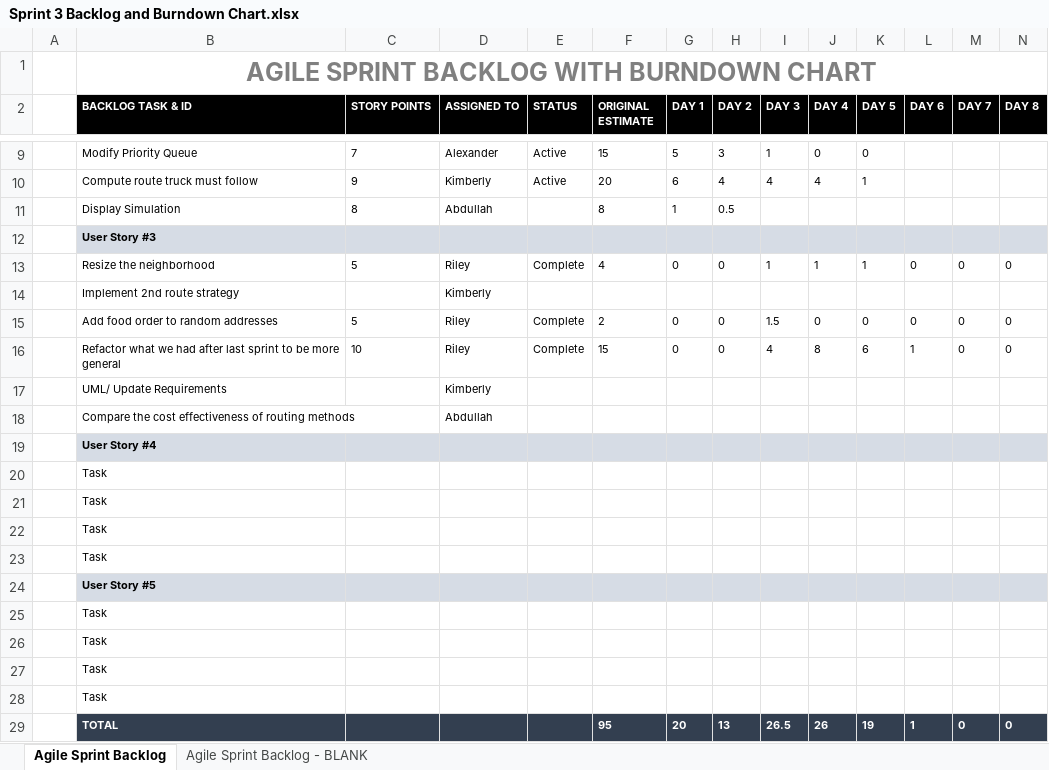
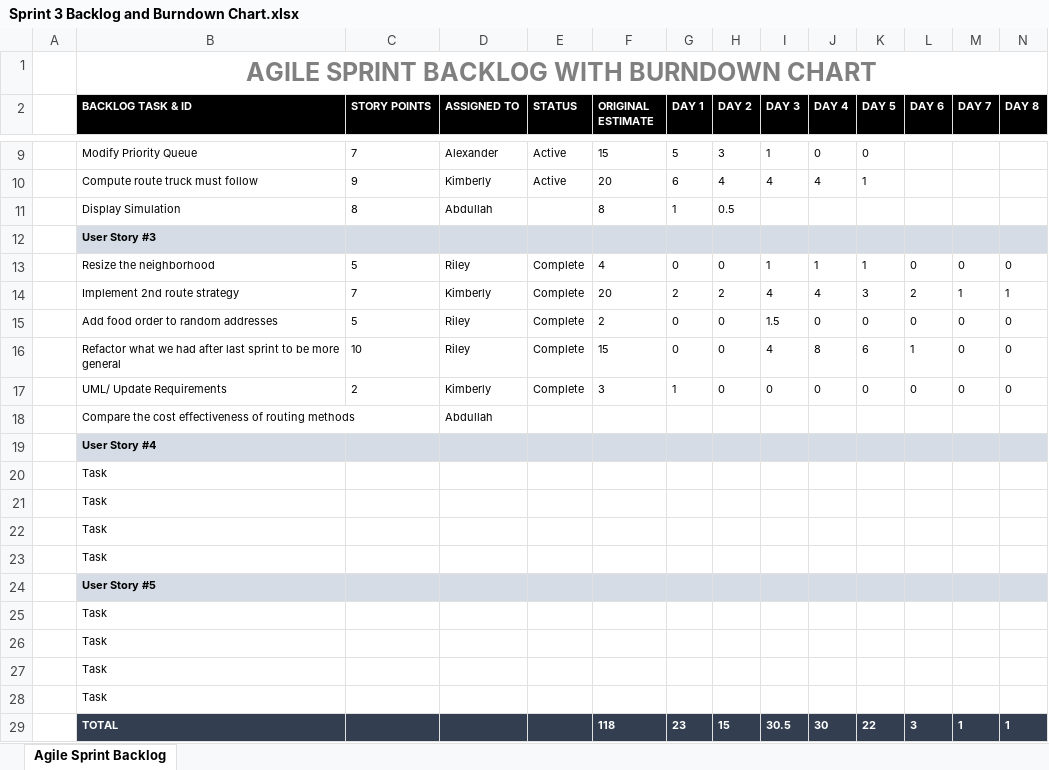
Before and after one commit to rileyalankirk/food-truck-simulation, an Excel workbook: Sprints/Sprint 3 Backlog and Burndown Chart.xlsx, sheet Agile Sprint Backlog, drawn as a sheet; only a part is shown, gaps mark what is left out; values as stored, in another font and other column widths than the file's, no borders; charts and pictures not drawn; removed rows and columns are numbered as before the commit, all else as after; rows hold the shown columns only; the diff names each change by its address in the sheet, - before the commit and + after, or states it on an @@ line.

Commit message:
Updated requirements and backlog

```diff
--- a/Sprints/Sprint 3 Backlog and Burndown Chart.xlsx (sheet Agile Sprint Backlog)
+++ b/Sprints/Sprint 3 Backlog and Burndown Chart.xlsx (sheet Agile Sprint Backlog)
-sheet tab: Agile Sprint Backlog - BLANK
-row 14:  | Implement 2nd route strategy |  | Kimberly
+row 14:  | Implement 2nd route strategy | 7 | Kimberly | Complete | 20 | 2 | 2 | 4 | 4 | 3 | 2 | 1 | 1
-row 17:  | UML/ Update Requirements |  | Kimberly
+row 17:  | UML/ Update Requirements | 2 | Kimberly | Complete | 3 | 1 | 0 | 0 | 0 | 0 | 0 | 0 | 0
-row 29:  | TOTAL |  |  |  | 95 | 20 | 13 | 26.5 | 26 | 19 | 1 | 0 | 0
+row 29:  | TOTAL |  |  |  | 118 | 23 | 15 | 30.5 | 30 | 22 | 3 | 1 | 1
```
Also changed, not shown: charts or pictures, 1 other file.
